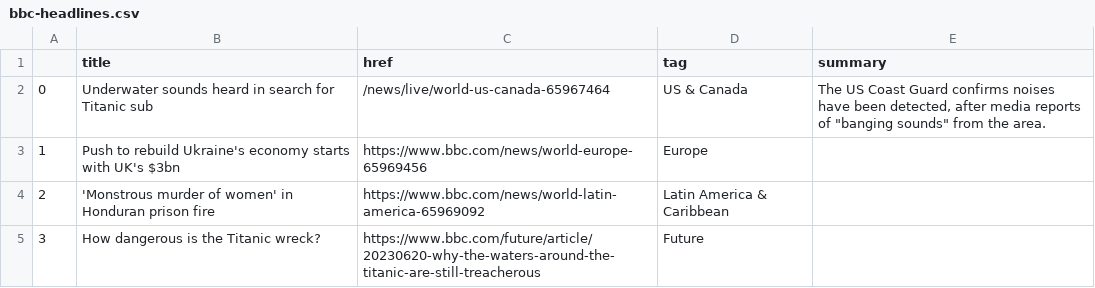
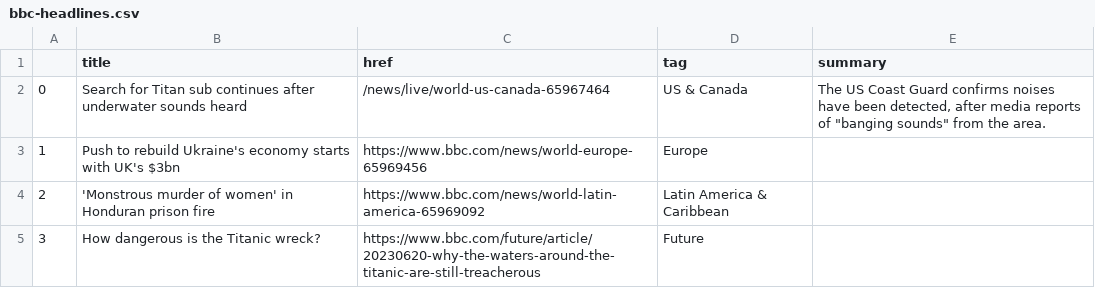
Before and after one commit to marypasciak/automatic-scraper, a CSV file: bbc-headlines.csv, drawn as a sheet; only a part is shown.

```diff
--- a/bbc-headlines.csv
+++ b/bbc-headlines.csv
@@ -1,3 +1,3 @@
 ,title,href,tag,summary
-0,Underwater sounds heard in search for Titanic sub,/news/live/world-us-canada-65967464,US & Canada,"The US Coast Guard confirms noises have been detected, after media reports of ""banging sounds"" from the area."
+0,Search for Titan sub continues after underwater sounds heard,/news/live/world-us-canada-65967464,US & Canada,"The US Coast Guard confirms noises have been detected, after media reports of ""banging sounds"" from the area."
 1,Push to rebuild Ukraine's economy starts with UK's $3bn,https://www.bbc.com/news/world-europe-65969456,Europe,
```
